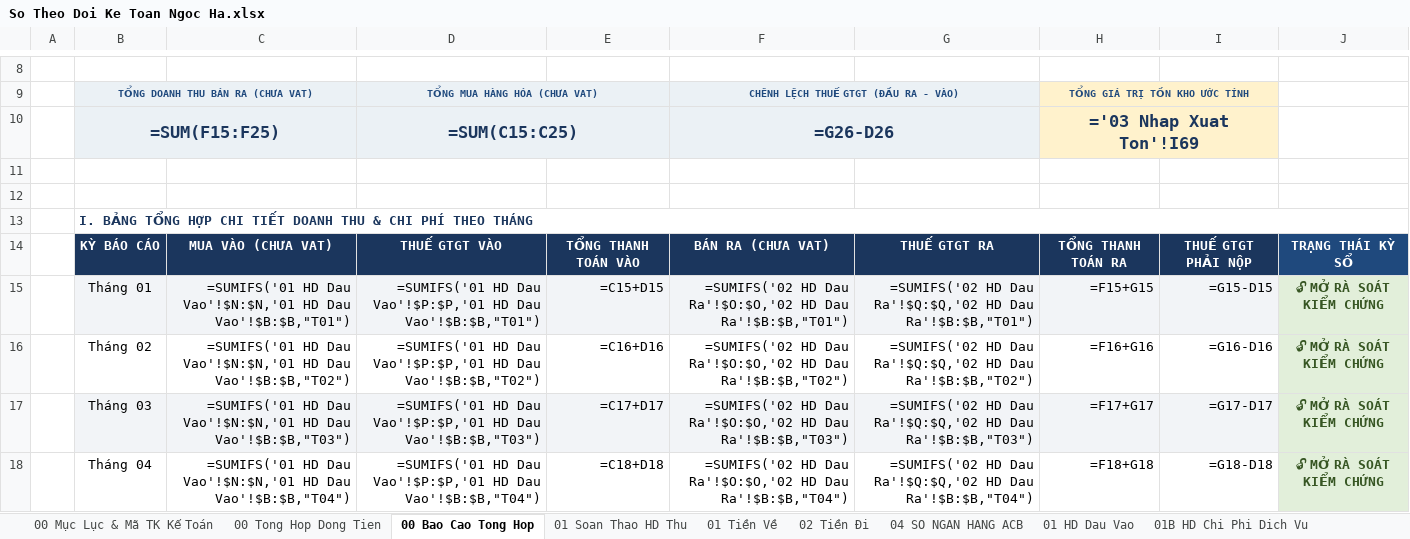
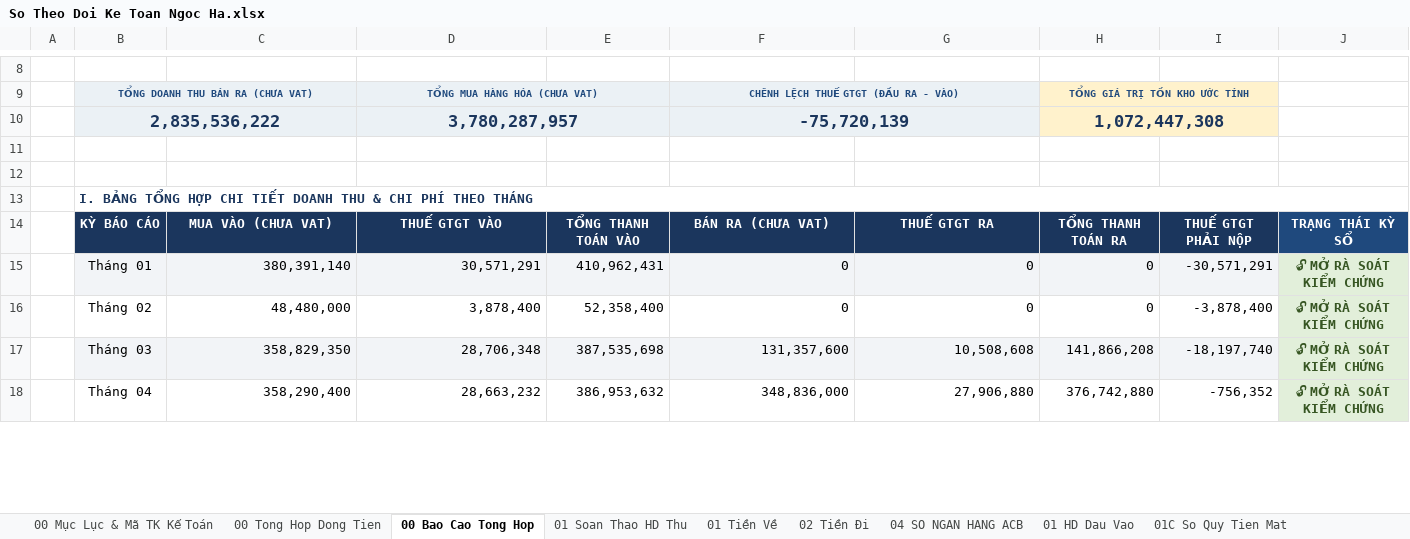
Before and after one commit to phamdatcic-hub/ngocha-cloud-bot, an Excel workbook: So Theo Doi Ke Toan Ngoc Ha.xlsx, sheet 00 Bao Cao Tong Hop, drawn as a sheet; only a part is shown, gaps mark what is left out; values as stored, in another font and other column widths than the file's, no borders; formulas without a stored value are shown as written; charts and pictures not drawn; removed rows and columns are numbered as before the commit, all else as after; the diff covers the shown part only; the diff names each change by its address in the sheet, - before the commit and + after, or states it on an @@ line.

```diff
--- a/So Theo Doi Ke Toan Ngoc Ha.xlsx (sheet 00 Bao Cao Tong Hop)
+++ b/So Theo Doi Ke Toan Ngoc Ha.xlsx (sheet 00 Bao Cao Tong Hop)
-row 10:  | =SUM(F15:F25) |  | =SUM(C15:C25) |  | =G26-D26 |  | ='03 Nhap Xuat Ton'!I69
+row 10:  | 2,835,536,222 |  | 3,780,287,957 |  | -75,720,139 |  | 1,072,447,308
-C15: =SUMIFS('01 HD Dau Vao'!$N:$N,'01 HD Dau Vao'!$B:$B,"T01")
+C15: 380,391,140
-D15: =SUMIFS('01 HD Dau Vao'!$P:$P,'01 HD Dau Vao'!$B:$B,"T01")
+D15: 30,571,291
-E15: =C15+D15
+E15: 410,962,431
-F15: =SUMIFS('02 HD Dau Ra'!$O:$O,'02 HD Dau Ra'!$B:$B,"T01")
+F15: 0
-G15: =SUMIFS('02 HD Dau Ra'!$Q:$Q,'02 HD Dau Ra'!$B:$B,"T01")
+G15: 0
-H15: =F15+G15
+H15: 0
-I15: =G15-D15
+I15: -30,571,291
-C16: =SUMIFS('01 HD Dau Vao'!$N:$N,'01 HD Dau Vao'!$B:$B,"T02")
+C16: 48,480,000
-D16: =SUMIFS('01 HD Dau Vao'!$P:$P,'01 HD Dau Vao'!$B:$B,"T02")
+D16: 3,878,400
-E16: =C16+D16
+E16: 52,358,400
-F16: =SUMIFS('02 HD Dau Ra'!$O:$O,'02 HD Dau Ra'!$B:$B,"T02")
+F16: 0
-G16: =SUMIFS('02 HD Dau Ra'!$Q:$Q,'02 HD Dau Ra'!$B:$B,"T02")
+G16: 0
-H16: =F16+G16
+H16: 0
-I16: =G16-D16
+I16: -3,878,400
-C17: =SUMIFS('01 HD Dau Vao'!$N:$N,'01 HD Dau Vao'!$B:$B,"T03")
+C17: 358,829,350
-D17: =SUMIFS('01 HD Dau Vao'!$P:$P,'01 HD Dau Vao'!$B:$B,"T03")
+D17: 28,706,348
-E17: =C17+D17
+E17: 387,535,698
-F17: =SUMIFS('02 HD Dau Ra'!$O:$O,'02 HD Dau Ra'!$B:$B,"T03")
+F17: 131,357,600
-G17: =SUMIFS('02 HD Dau Ra'!$Q:$Q,'02 HD Dau Ra'!$B:$B,"T03")
+G17: 10,508,608
-H17: =F17+G17
+H17: 141,866,208
-I17: =G17-D17
+I17: -18,197,740
-C18: =SUMIFS('01 HD Dau Vao'!$N:$N,'01 HD Dau Vao'!$B:$B,"T04")
+C18: 358,290,400
-D18: =SUMIFS('01 HD Dau Vao'!$P:$P,'01 HD Dau Vao'!$B:$B,"T04")
+D18: 28,663,232
-E18: =C18+D18
+E18: 386,953,632
-F18: =SUMIFS('02 HD Dau Ra'!$O:$O,'02 HD Dau Ra'!$B:$B,"T04")
+F18: 348,836,000
-G18: =SUMIFS('02 HD Dau Ra'!$Q:$Q,'02 HD Dau Ra'!$B:$B,"T04")
+G18: 27,906,880
-H18: =F18+G18
+H18: 376,742,880
-I18: =G18-D18
+I18: -756,352
```
Also changed, not shown: 56 edited cells elsewhere in this sheet, sheet 02 HD Dau Ra, sheet 01 Tiền Về, sheet 01 HD Dau Vao, sheet 01 Soan Thao HD Thu, sheet 03 Nhap Xuat Ton, sheet 03B Doi Soat Cong No KH, 7 more sheets, other sheet tabs, hidden cells, charts or pictures.
